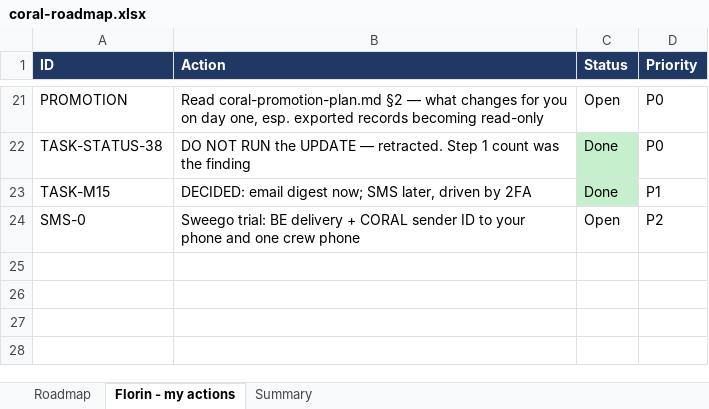
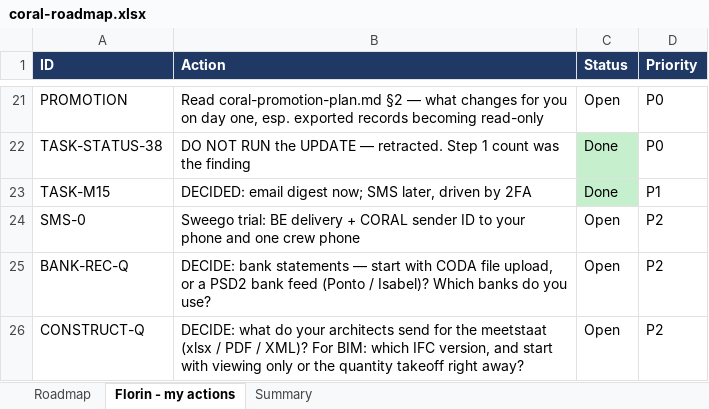
Before and after one commit to FlorinDG/coral-remodeling-pro, an Excel workbook: .agents/coral-roadmap.xlsx, sheet Florin - my actions, drawn as a sheet; only a part is shown, gaps mark what is left out; values as stored, in another font and other column widths than the file's, no borders; the diff names each change by its address in the sheet, - before the commit and + after, or states it on an @@ line.

```diff
--- a/.agents/coral-roadmap.xlsx (sheet Florin - my actions)
+++ b/.agents/coral-roadmap.xlsx (sheet Florin - my actions)
+row 25: BANK-REC-Q | DECIDE: bank statements — start with CODA file upload, or a PSD2 bank feed (Ponto / Isabel)? Which banks do you use? | Open | P2
+row 26: CONSTRUCT-Q | DECIDE: what do your architects send for the meetstaat (xlsx / PDF / XML)? For BIM: which IFC version, and start with viewing only or the quantity takeoff right away? | Open | P2
```
Also changed, not shown: sheet Roadmap, 1 other file.
